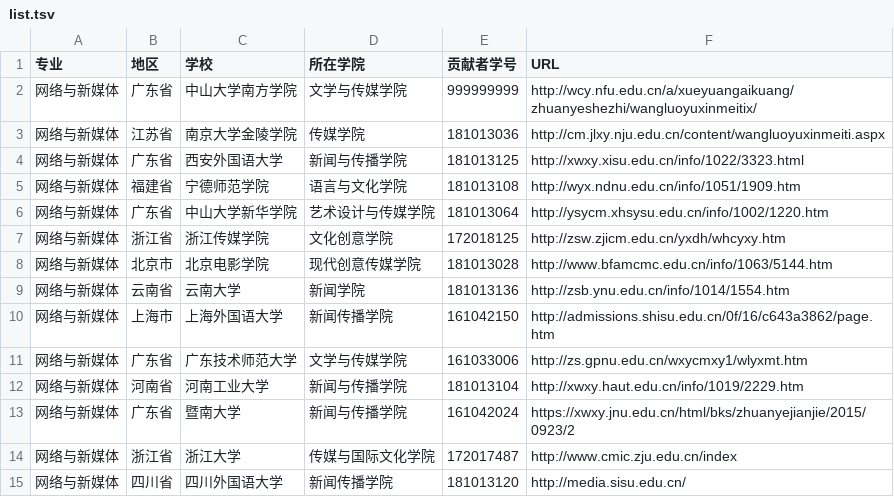
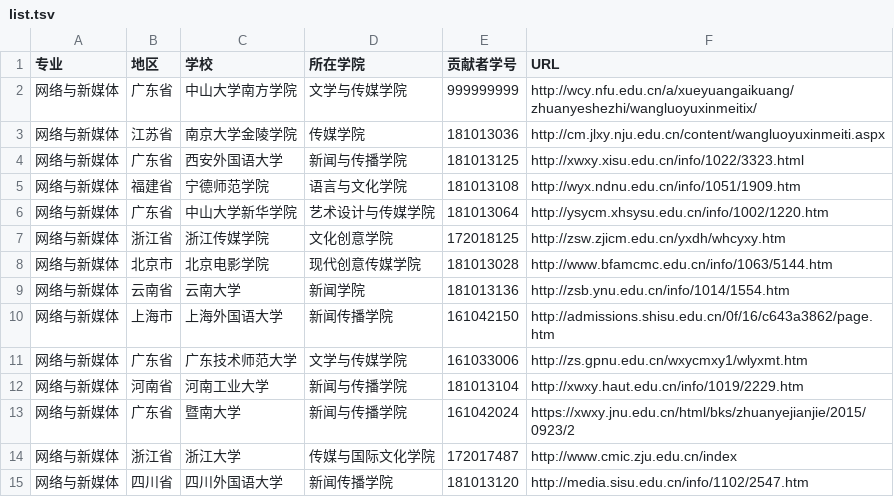
Before and after one commit to hanteng/China_newmedia_undergrad, a TSV file: list.tsv, drawn as a sheet.

Commit message:
Update list.tsv

```diff
--- a/list.tsv
+++ b/list.tsv
@@ -14,2 +14,2 @@
 网络与新媒体	浙江省	浙江大学	传媒与国际文化学院	172017487	http://www.cmic.zju.edu.cn/index
-网络与新媒体	四川省	四川外国语大学	新闻传播学院	181013120	http://media.sisu.edu.cn/
+网络与新媒体	四川省	四川外国语大学	新闻传播学院	181013120	http://media.sisu.edu.cn/info/1102/2547.htm
```
